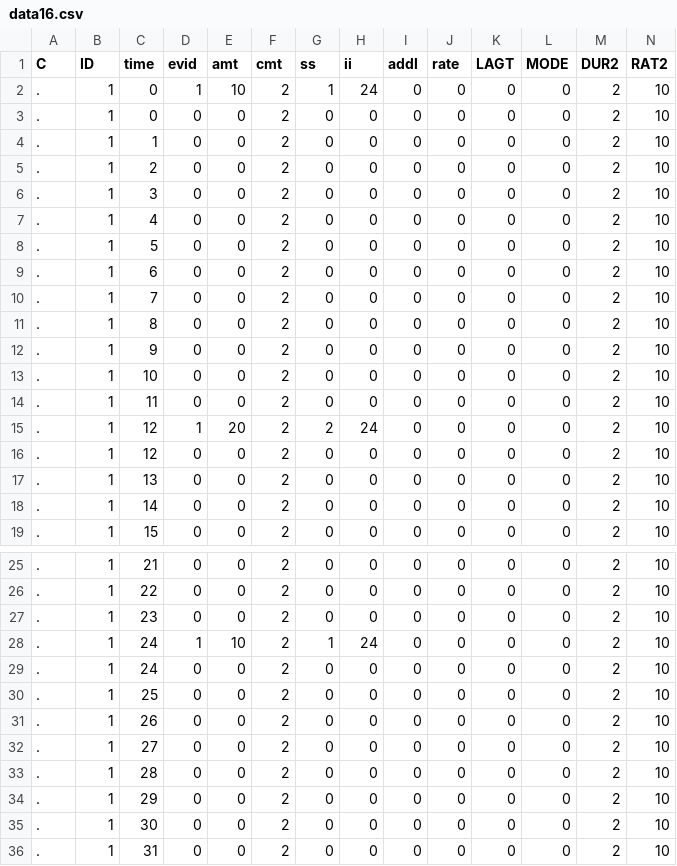
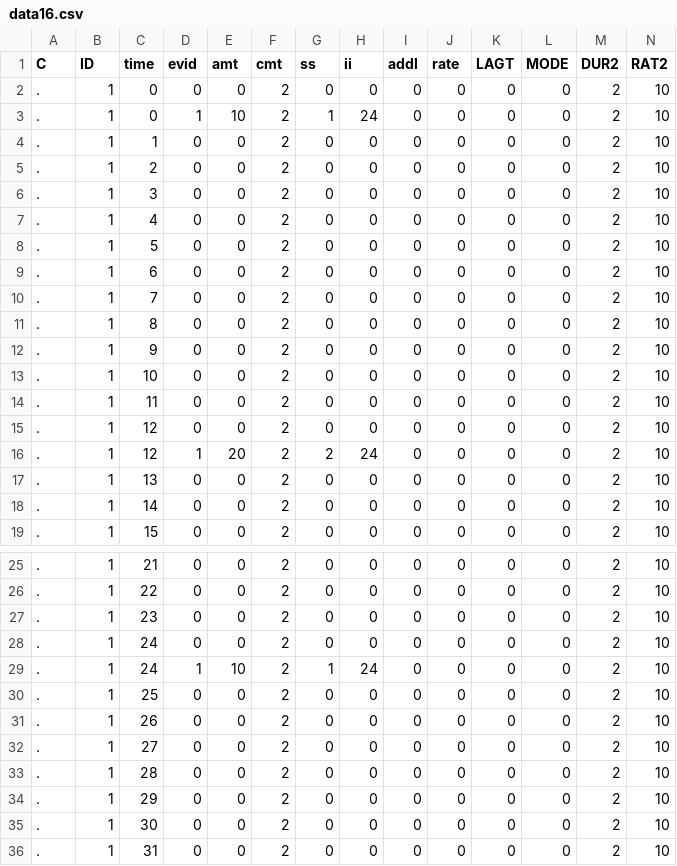
Before and after one commit to stjordanis/Pumas.jl, a CSV file: examples/event_data/data16.csv, drawn as a sheet; only a part is shown, gaps mark what is left out; removed rows and columns are numbered as before the commit, all else as after; rows hold the shown columns only; the diff names each change by its address in the sheet, - before the commit and + after, or states it on an @@ line.

```diff
--- a/examples/event_data/data16.csv
+++ b/examples/event_data/data16.csv
+row 2: . | 1 | 0 | 0 | 0 | 2 | 0 | 0 | 0 | 0 | 0 | 0 | 2 | 10
-row 3: . | 1 | 0 | 0 | 0 | 2 | 0 | 0 | 0 | 0 | 0 | 0 | 2 | 10
+row 15: . | 1 | 12 | 0 | 0 | 2 | 0 | 0 | 0 | 0 | 0 | 0 | 2 | 10
-row 16: . | 1 | 12 | 0 | 0 | 2 | 0 | 0 | 0 | 0 | 0 | 0 | 2 | 10
+row 28: . | 1 | 24 | 0 | 0 | 2 | 0 | 0 | 0 | 0 | 0 | 0 | 2 | 10
-row 29: . | 1 | 24 | 0 | 0 | 2 | 0 | 0 | 0 | 0 | 0 | 0 | 2 | 10
```
Also changed, not shown: 2 other files.
